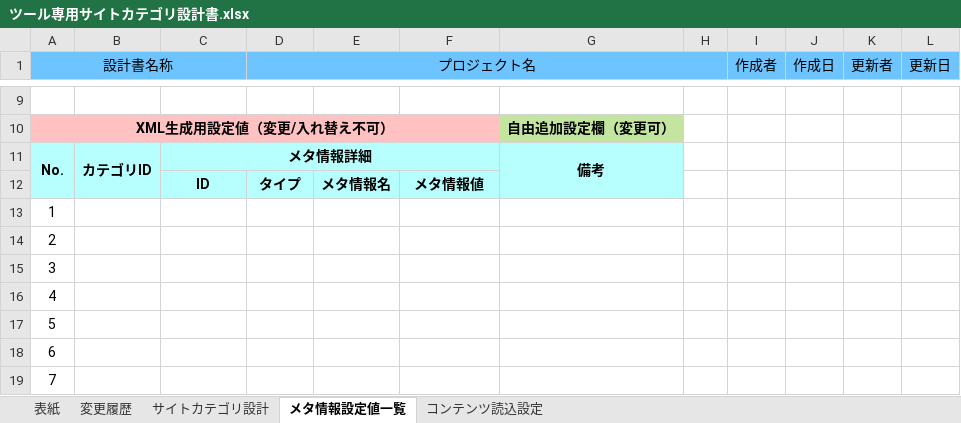
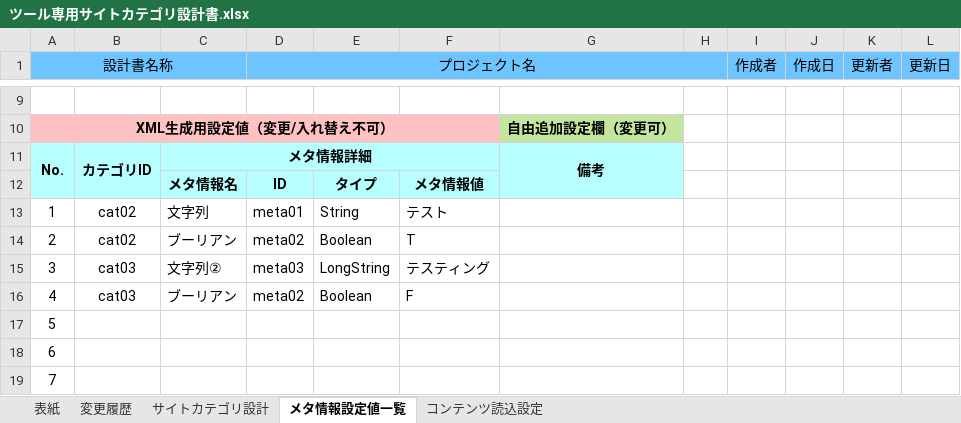
Before and after one commit to TestAutomationCBN/SiteCategoryOperation, an Excel workbook: SiteCategoryOperation/ツール専用サイトカテゴリ設計書.xlsx, sheet メタ情報設定値一覧, drawn as a sheet; only a part is shown, gaps mark what is left out; values as stored, in another font and other column widths than the file's, no borders; removed rows and columns are numbered as before the commit, all else as after; the diff names each change by its address in the sheet, - before the commit and + after, or states it on an @@ line.

Commit message:
設計書フォーマット更新

```diff
--- a/SiteCategoryOperation/ツール専用サイトカテゴリ設計書.xlsx (sheet メタ情報設定値一覧)
+++ b/SiteCategoryOperation/ツール専用サイトカテゴリ設計書.xlsx (sheet メタ情報設定値一覧)
-row 12:  |  | ID | タイプ | メタ情報名 | メタ情報値
+row 12:  |  | メタ情報名 | ID | タイプ | メタ情報値
-B13:B14: (empty)
+B13:B14: cat02
-C13: (empty)
+C13: 文字列
-D13 (プロジェクト名): (empty)
+D13 (プロジェクト名): meta01
-E13: (empty)
+E13: String
-F13: (empty)
+F13: テスト
-C14: (empty)
+C14: ブーリアン
-D14 (プロジェクト名): (empty)
+D14 (プロジェクト名): meta02
-E14: (empty)
+E14: Boolean
-F14: (empty)
+F14: T
-B15:B16: (empty)
+B15:B16: cat03
-C15: (empty)
+C15: 文字列②
-D15 (プロジェクト名): (empty)
+D15 (プロジェクト名): meta03
-E15: (empty)
+E15: LongString
-F15: (empty)
+F15: テスティング
-C16: (empty)
+C16: ブーリアン
-D16 (プロジェクト名): (empty)
+D16 (プロジェクト名): meta02
-E16: (empty)
+E16: Boolean
-F16: (empty)
+F16: F
```
Also changed, not shown: sheet サイトカテゴリ設計, sheet コンテンツ読込設定.
